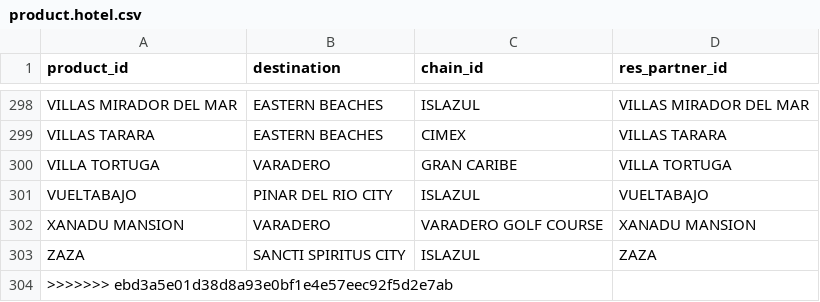
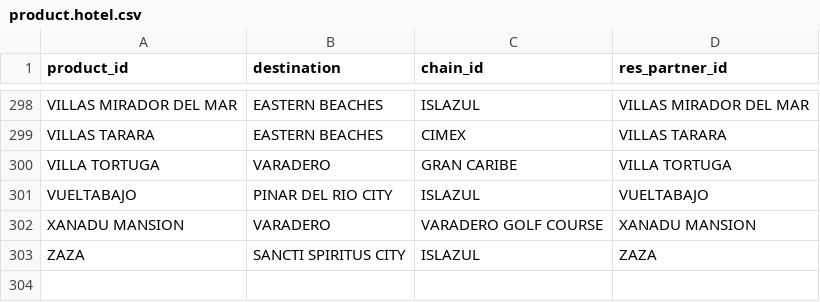
Before and after one commit to SpreeTravel/openerp_travel, a CSV file: travel_data/data/product.hotel.csv, drawn as a sheet; only a part is shown, gaps mark what is left out; the diff names each change by its address in the sheet, - before the commit and + after, or states it on an @@ line.

```diff
--- a/travel_data/data/product.hotel.csv
+++ b/travel_data/data/product.hotel.csv
-row 304: >>>>>>> ebd3a5e01d38d8a93e0bf1e4e57eec92f5d2e7ab
```
Also changed, not shown: 1 other file.
